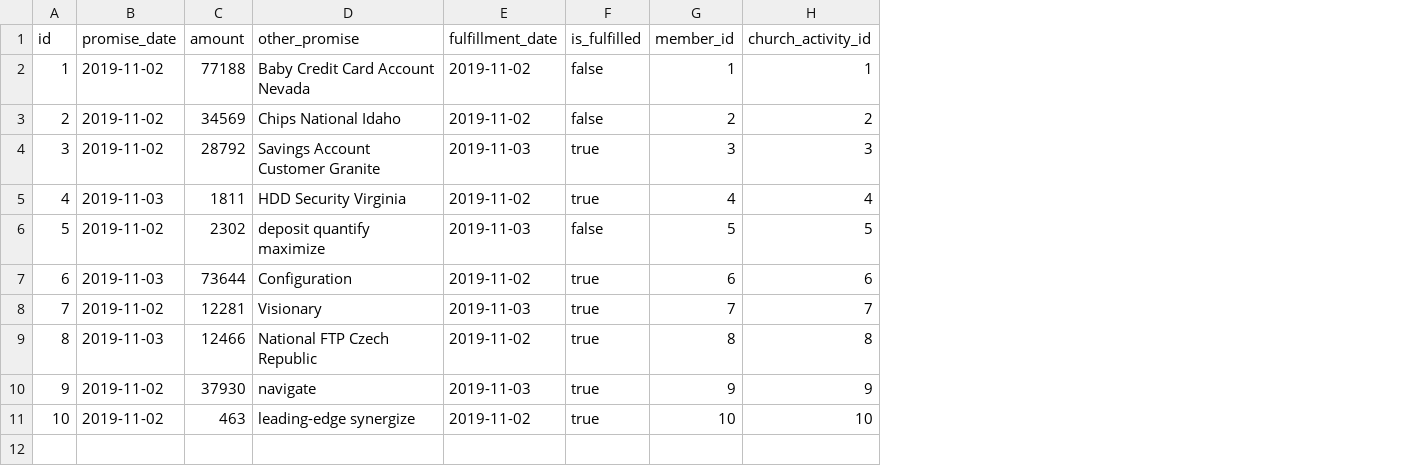
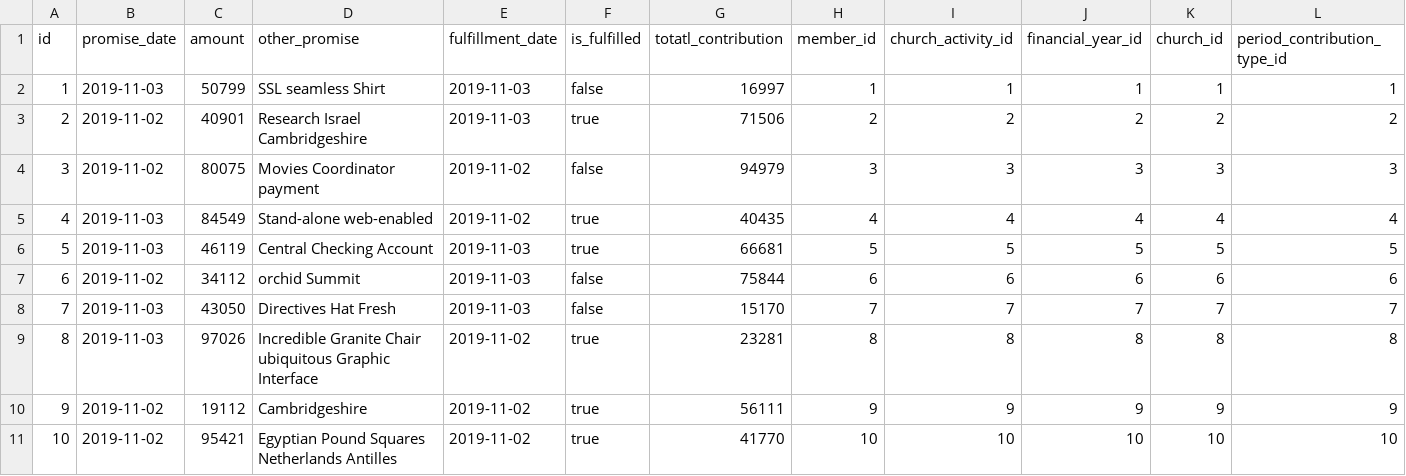
Before and after one commit to chrismelky/CIMS, a CSV file: src/main/resources/config/liquibase/fake-data/member_promise.csv, drawn as a sheet; the diff names each change by its address in the sheet, - before the commit and + after, or states it on an @@ line.

```diff
--- a/src/main/resources/config/liquibase/fake-data/member_promise.csv
+++ b/src/main/resources/config/liquibase/fake-data/member_promise.csv
+column G (totatl_contribution), rows 2-11: 16997 | 71506 | 94979 | 40435 | 66681 | 75844 | 15170 | 23281 | 56111 | 41770
+column J (financial_year_id), rows 2-11: 1 | 2 | 3 | 4 | 5 | 6 | 7 | 8 | 9 | 10
+column K (church_id), rows 2-11: 1 | 2 | 3 | 4 | 5 | 6 | 7 | 8 | 9 | 10
+column L (period_contribution_type_id), rows 2-11: 1 | 2 | 3 | 4 | 5 | 6 | 7 | 8 | 9 | 10
-B2 (promise_date): 2019-11-02
+B2 (promise_date): 2019-11-03
-C2 (amount): 77188
+C2 (amount): 50799
-D2 (other_promise): Baby Credit Card Account Nevada
+D2 (other_promise): SSL seamless Shirt
-E2:E3 (fulfillment_date): 2019-11-02
+E2:E3 (fulfillment_date): 2019-11-03
-C3 (amount): 34569
+C3 (amount): 40901
-D3 (other_promise): Chips National Idaho
+D3 (other_promise): Research Israel Cambridgeshire
-F3 (is_fulfilled): false
+F3 (is_fulfilled): true
-C4 (amount): 28792
+C4 (amount): 80075
-D4 (other_promise): Savings Account Customer Granite
+D4 (other_promise): Movies Coordinator payment
-E4 (fulfillment_date): 2019-11-03
+E4 (fulfillment_date): 2019-11-02
-F4 (is_fulfilled): true
+F4 (is_fulfilled): false
-C5 (amount): 1811
+C5 (amount): 84549
-D5 (other_promise): HDD Security Virginia
+D5 (other_promise): Stand-alone web-enabled
-B6 (promise_date): 2019-11-02
+B6 (promise_date): 2019-11-03
-C6 (amount): 2302
+C6 (amount): 46119
-D6 (other_promise): deposit quantify maximize
+D6 (other_promise): Central Checking Account
-F6 (is_fulfilled): false
+F6 (is_fulfilled): true
-B7 (promise_date): 2019-11-03
+B7 (promise_date): 2019-11-02
-C7 (amount): 73644
+C7 (amount): 34112
-D7 (other_promise): Configuration
+D7 (other_promise): orchid Summit
-E7 (fulfillment_date): 2019-11-02
+E7 (fulfillment_date): 2019-11-03
-F7:F8 (is_fulfilled): true
+F7:F8 (is_fulfilled): false
-B8 (promise_date): 2019-11-02
+B8 (promise_date): 2019-11-03
-C8 (amount): 12281
+C8 (amount): 43050
-D8 (other_promise): Visionary
+D8 (other_promise): Directives Hat Fresh
-C9 (amount): 12466
+C9 (amount): 97026
-D9 (other_promise): National FTP Czech Republic
+D9 (other_promise): Incredible Granite Chair ubiquitous Graphic Interface
-C10 (amount): 37930
+C10 (amount): 19112
-D10 (other_promise): navigate
+D10 (other_promise): Cambridgeshire
-E10 (fulfillment_date): 2019-11-03
+E10 (fulfillment_date): 2019-11-02
-C11 (amount): 463
+C11 (amount): 95421
-D11 (other_promise): leading-edge synergize
+D11 (other_promise): Egyptian Pound Squares Netherlands Antilles
```
Also changed, not shown: 27 other files.
